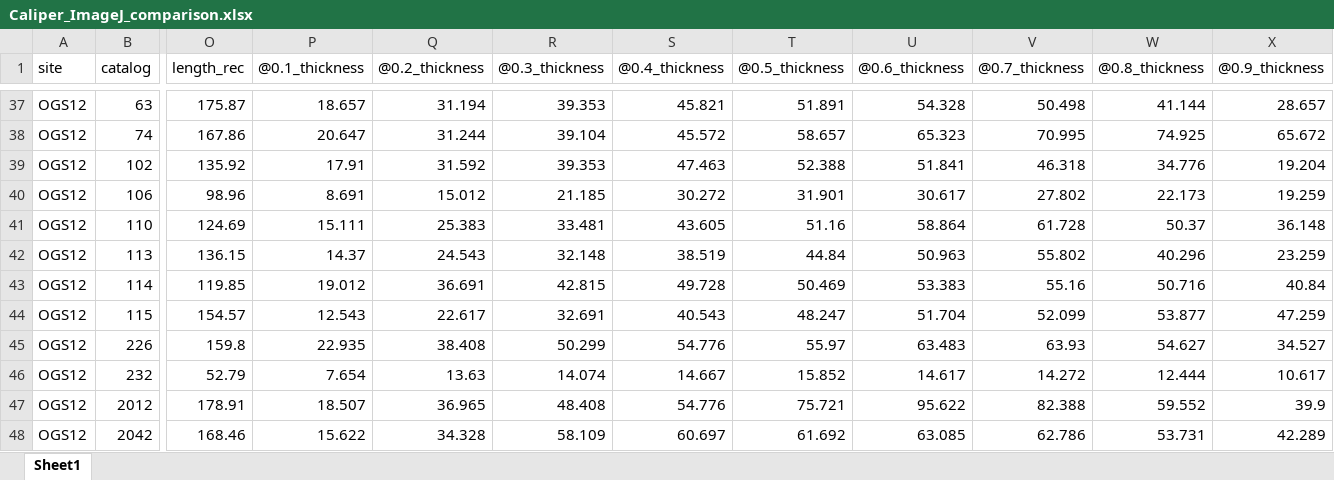
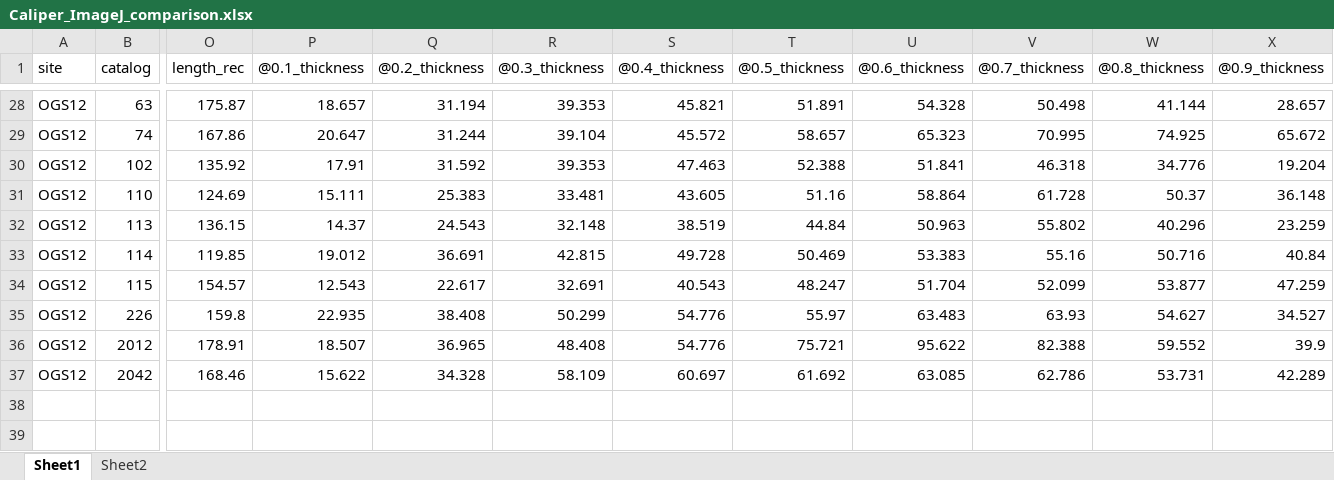
Before and after one commit to Raylc/gona-imposed-form, an Excel workbook: data/Caliper_ImageJ_comparison.xlsx, sheet Sheet1, drawn as a sheet; only a part is shown, gaps mark what is left out; values as stored, in another font and other column widths than the file's, no borders; rows hold the shown columns only; the diff covers the shown part only; the diff names each change by its address in the sheet, - before the commit and + after, or states it on an @@ line.

```diff
--- a/data/Caliper_ImageJ_comparison.xlsx (sheet Sheet1)
+++ b/data/Caliper_ImageJ_comparison.xlsx (sheet Sheet1)
+sheet tab: Sheet2
-row 40: OGS12 | 106 | 98.96 | 8.691 | 15.012 | 21.185 | 30.272 | 31.901 | 30.617 | 27.802 | 22.173 | 19.259
-row 46: OGS12 | 232 | 52.79 | 7.654 | 13.63 | 14.074 | 14.667 | 15.852 | 14.617 | 14.272 | 12.444 | 10.617
```
Also changed, not shown: 9 removed rows and 26 edited cells elsewhere in this sheet, 52 other files.
